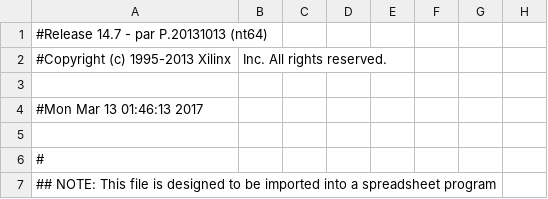
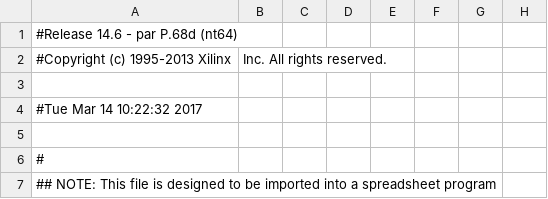
Before and after one commit to brysonli12/CS152A-Lab4-TicTacToe, a CSV file: Game_pad.csv, drawn as a sheet; only a part is shown; the diff names each change by its address in the sheet, - before the commit and + after, or states it on an @@ line.

```diff
--- a/Game_pad.csv
+++ b/Game_pad.csv
-A1: #Release 14.7 - par P.20131013 (nt64)
+A1: #Release 14.6 - par P.68d (nt64)
-A4: #Mon Mar 13 01:46:13 2017
+A4: #Tue Mar 14 10:22:32 2017
```
Also changed, not shown: 50 other files.
